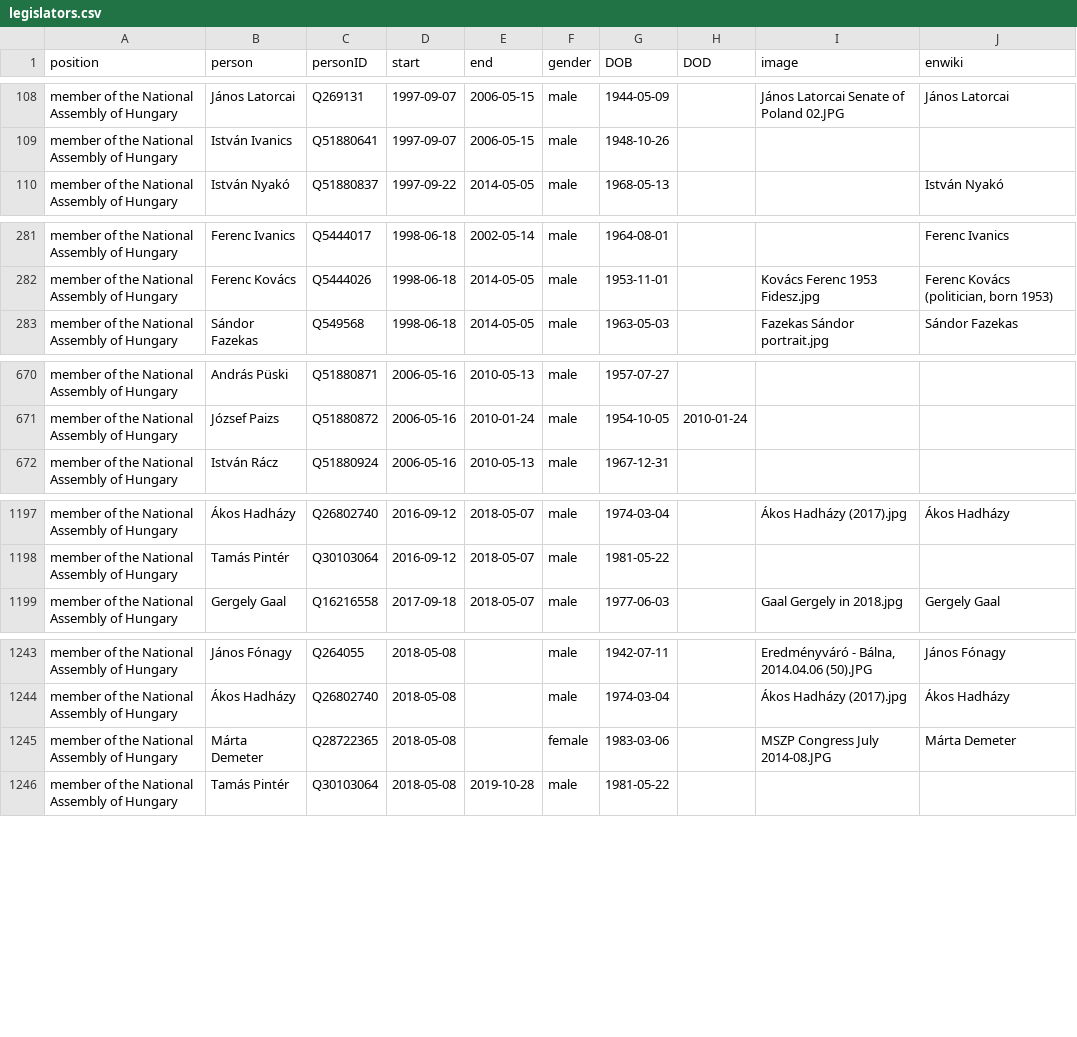
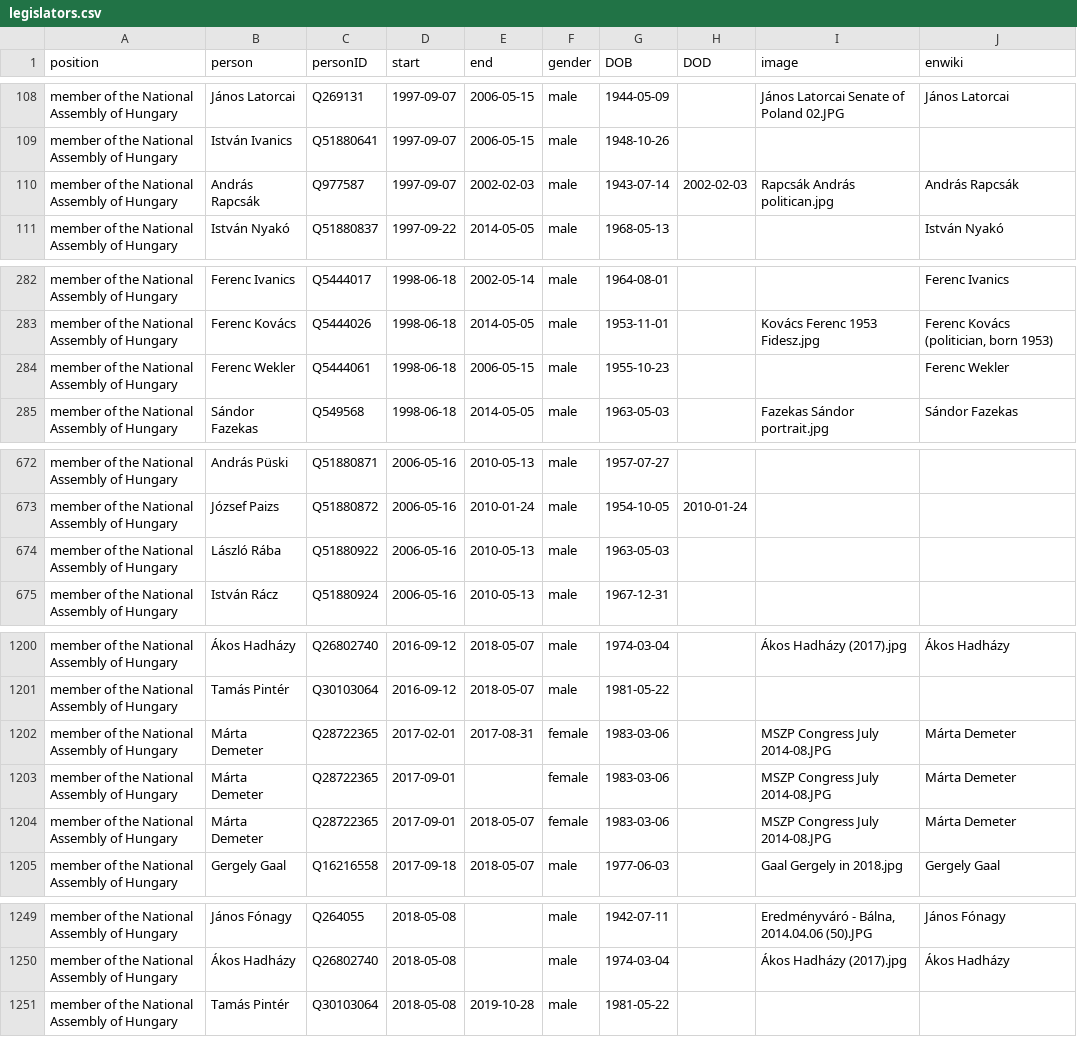
Before and after one commit to every-politician-scrapers/hungary-cabinet, a CSV file: html/legislators.csv, drawn as a sheet; only a part is shown, gaps mark what is left out; the diff covers the shown part only.

Commit message:
PCB update

```diff
--- a/html/legislators.csv
+++ b/html/legislators.csv
@@ -109,2 +109,3 @@ member of the National Assembly of Hungary,János Latorcai,Q269131,1997-09-07,20
 member of the National Assembly of Hungary,István Ivanics,Q51880641,1997-09-07,2006-05-15,male,1948-10-26,,,
+member of the National Assembly of Hungary,András Rapcsák,Q977587,1997-09-07,2002-02-03,male,1943-07-14,2002-02-03,Rapcsák András politican.jpg,András Rapcsák
 member of the National Assembly of Hungary,István Nyakó,Q51880837,1997-09-22,2014-05-05,male,1968-05-13,,,István Nyakó
@@ -282,2 +283,3 @@ member of the National Assembly of Hungary,Ferenc Ivanics,Q5444017,1998-06-18,20
 member of the National Assembly of Hungary,Ferenc Kovács,Q5444026,1998-06-18,2014-05-05,male,1953-11-01,,Kovács Ferenc 1953 Fidesz.jpg,"Ferenc Kovács (politician, born 1953)"
+member of the National Assembly of Hungary,Ferenc Wekler,Q5444061,1998-06-18,2006-05-15,male,1955-10-23,,,Ferenc Wekler
 member of the National Assembly of Hungary,Sándor Fazekas,Q549568,1998-06-18,2014-05-05,male,1963-05-03,,Fazekas Sándor portrait.jpg,Sándor Fazekas
@@ -671,2 +673,3 @@ member of the National Assembly of Hungary,András Püski,Q51880871,2006-05-16,2
 member of the National Assembly of Hungary,József Paizs,Q51880872,2006-05-16,2010-01-24,male,1954-10-05,2010-01-24,,
+member of the National Assembly of Hungary,László Rába,Q51880922,2006-05-16,2010-05-13,male,1963-05-03,,,
 member of the National Assembly of Hungary,István Rácz,Q51880924,2006-05-16,2010-05-13,male,1967-12-31,,,
@@ -1198,2 +1201,5 @@ member of the National Assembly of Hungary,Ákos Hadházy,Q26802740,2016-09-12,2
 member of the National Assembly of Hungary,Tamás Pintér,Q30103064,2016-09-12,2018-05-07,male,1981-05-22,,,
+member of the National Assembly of Hungary,Márta Demeter,Q28722365,2017-02-01,2017-08-31,female,1983-03-06,,MSZP Congress July 2014-08.JPG,Márta Demeter
+member of the National Assembly of Hungary,Márta Demeter,Q28722365,2017-09-01,,female,1983-03-06,,MSZP Congress July 2014-08.JPG,Márta Demeter
+member of the National Assembly of Hungary,Márta Demeter,Q28722365,2017-09-01,2018-05-07,female,1983-03-06,,MSZP Congress July 2014-08.JPG,Márta Demeter
 member of the National Assembly of Hungary,Gergely Gaal,Q16216558,2017-09-18,2018-05-07,male,1977-06-03,,Gaal Gergely in 2018.jpg,Gergely Gaal
@@ -1244,3 +1250,2 @@ member of the National Assembly of Hungary,János Fónagy,Q264055,2018-05-08,,ma
 member of the National Assembly of Hungary,Ákos Hadházy,Q26802740,2018-05-08,,male,1974-03-04,,Ákos Hadházy (2017).jpg,Ákos Hadházy
-member of the National Assembly of Hungary,Márta Demeter,Q28722365,2018-05-08,,female,1983-03-06,,MSZP Congress July 2014-08.JPG,Márta Demeter
 member of the National Assembly of Hungary,Tamás Pintér,Q30103064,2018-05-08,2019-10-28,male,1981-05-22,,,
```
Also changed, not shown: 1 edited cell elsewhere in this file.
